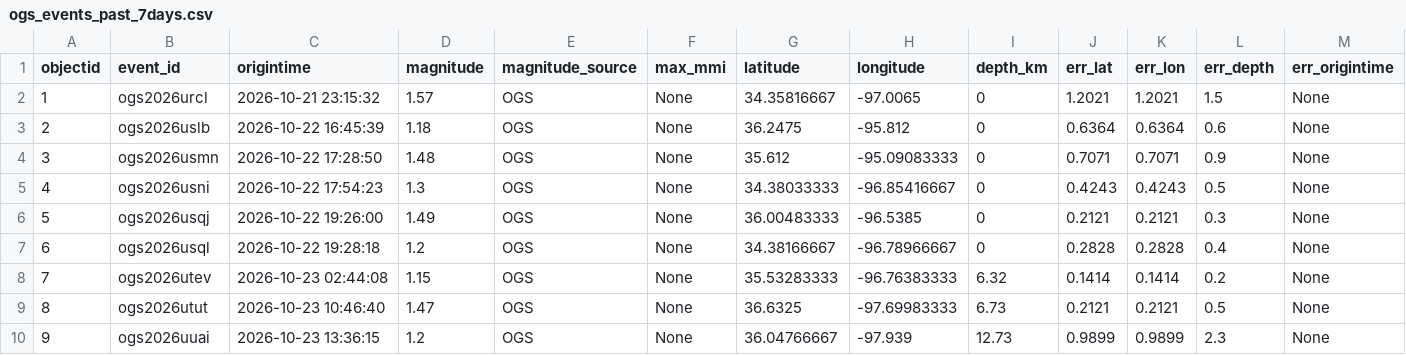
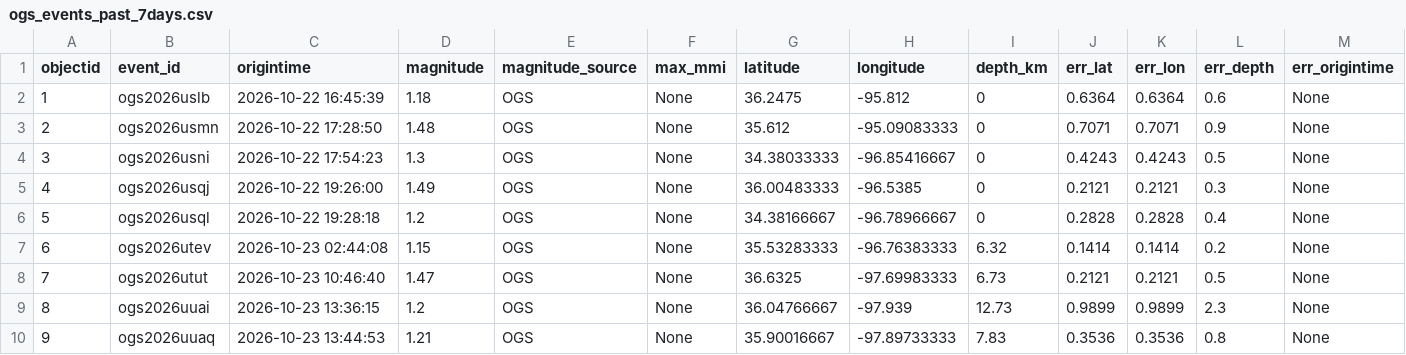
Before and after one commit to Hy-X/OGS_Catalog_Update, a CSV file: ogs_events_past_7days.csv, drawn as a sheet; only a part is shown; the shorter side is filled out with more unchanged rows; removed rows and columns are numbered as before the commit, all else as after; rows hold the shown columns only; the diff names each change by its address in the sheet, - before the commit and + after, or states it on an @@ line.

```diff
--- a/ogs_events_past_7days.csv
+++ b/ogs_events_past_7days.csv
-row 2: 1 | ogs2026urcl | 2026-10-21 23:15:32 | 1.57 | OGS | None | 34.35816667 | -97.0065 | 0 | 1.2021 | 1.2021 | 1.5 | None
@@ column A (objectid) renumbered from row 2 down @@
```
Also changed, not shown: ogs_events_past_30days.csv.
